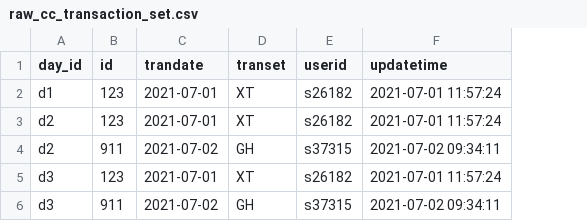
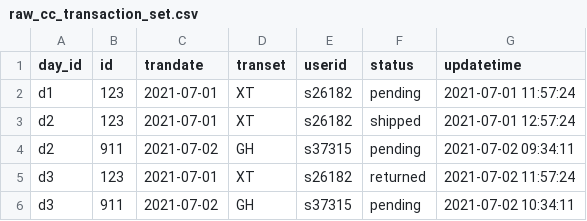
Before and after one commit to rvijay17/snapshot-experiment, a CSV file: data/raw_cc_transaction_set.csv, drawn as a sheet; addresses are those after the commit; the diff names each change by its address in the sheet, - before the commit and + after, or states it on an @@ line.

```diff
--- a/data/raw_cc_transaction_set.csv
+++ b/data/raw_cc_transaction_set.csv
+column F (status), rows 2-6: pending | shipped | pending | returned | pending
-G3 (updatetime): 2021-07-01 11:57:24
+G3 (updatetime): 2021-07-01 12:57:24
-G5 (updatetime): 2021-07-01 11:57:24
+G5 (updatetime): 2021-07-02 11:57:24
-G6 (updatetime): 2021-07-02 09:34:11
+G6 (updatetime): 2021-07-02 10:34:11
```
Also changed, not shown: data/raw_cc_transaction_line.csv, 4 other files.
